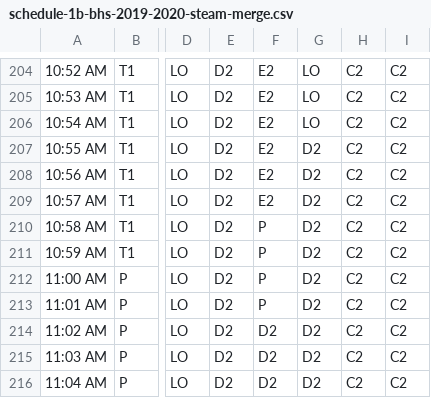
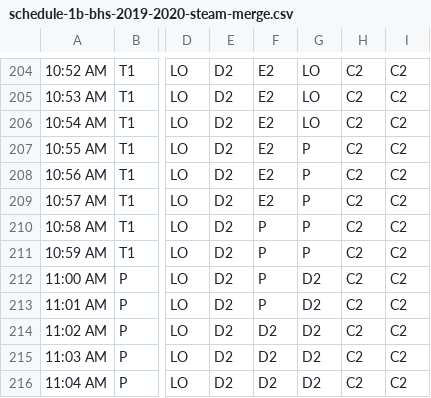
Before and after one commit to psb-2018-2019-apcsp/bhs-calendar, a CSV file: data/schedule-1b-bhs-2019-2020-steam-merge.csv, drawn as a sheet; only a part is shown, gaps mark what is left out; the diff names each change by its address in the sheet, - before the commit and + after, or states it on an @@ line.

Commit message:
Corrected merge files.

```diff
--- a/data/schedule-1b-bhs-2019-2020-steam-merge.csv
+++ b/data/schedule-1b-bhs-2019-2020-steam-merge.csv
-G207:G211: D2
+G207:G211: P
```
Also changed, not shown: 2 other files.
